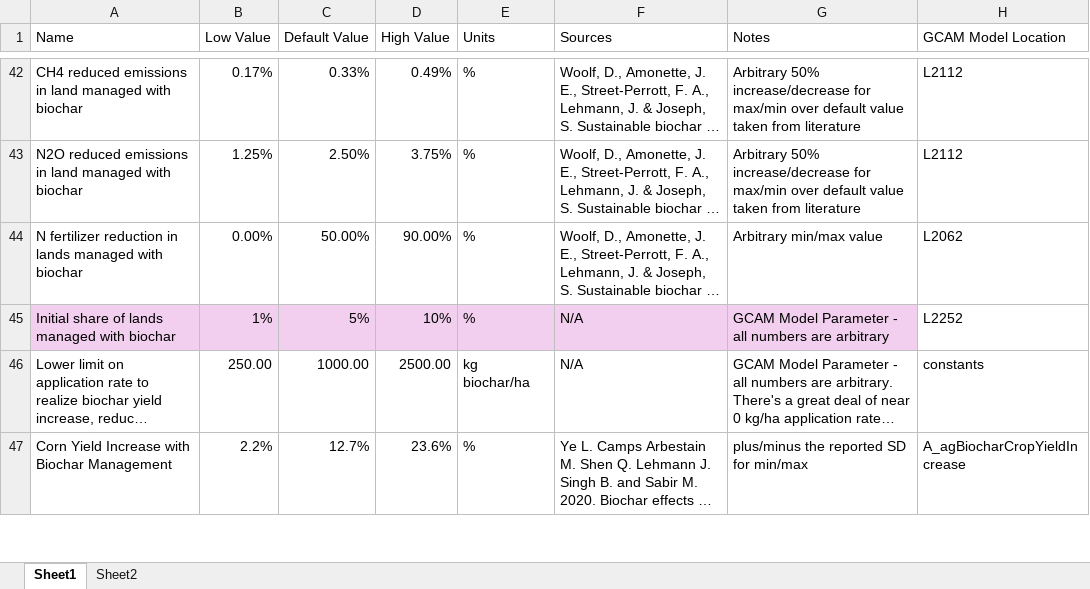
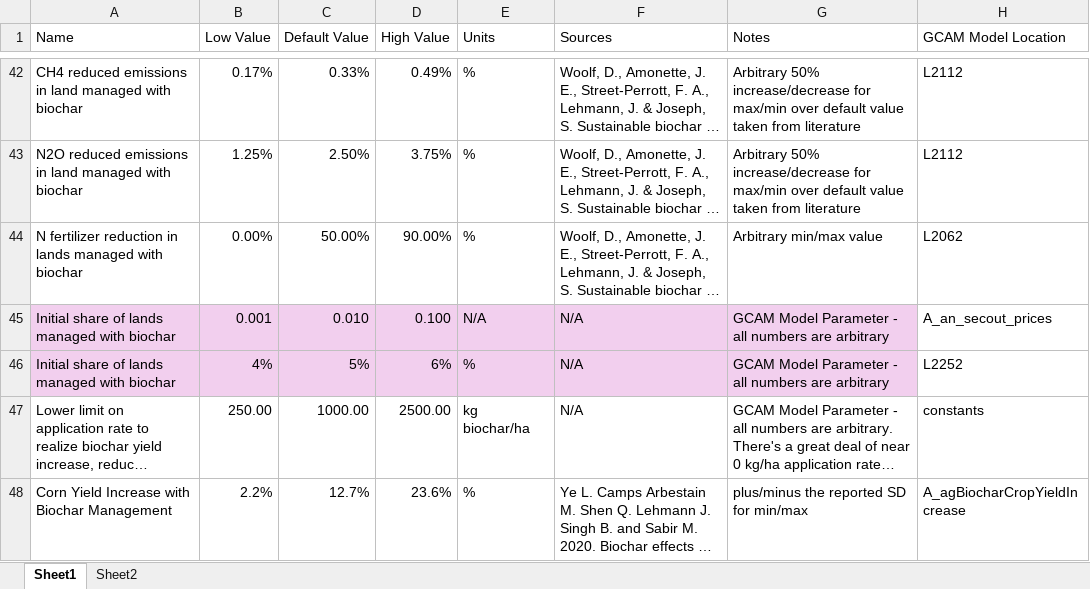
Before and after one commit to PEESEgroup/GCAM-CDR-policy, an Excel workbook: gcam/input/biochar_land_R/GCAM_parameters.xlsx, sheet Sheet1, drawn as a sheet; only a part is shown, gaps mark what is left out; long unchanged cells end in …; values as stored, in another font and other column widths than the file's, no borders; addresses are those after the commit; the diff names each change by its address in the sheet, - before the commit and + after, or states it on an @@ line.

```diff
--- a/gcam/input/biochar_land_R/GCAM_parameters.xlsx (sheet Sheet1)
+++ b/gcam/input/biochar_land_R/GCAM_parameters.xlsx (sheet Sheet1)
+row 45: Initial share of lands managed with biochar | 0.001 | 0.010 | 0.100 | N/A | N/A | GCAM Model Parameter - all numbers are arbitrary | A_an_secout_prices
-B46 (Low Value): 1%
+B46 (Low Value): 4%
-D46 (High Value): 10%
+D46 (High Value): 6%
```
Also changed, not shown: sheet Sheet2, 12 other files.
